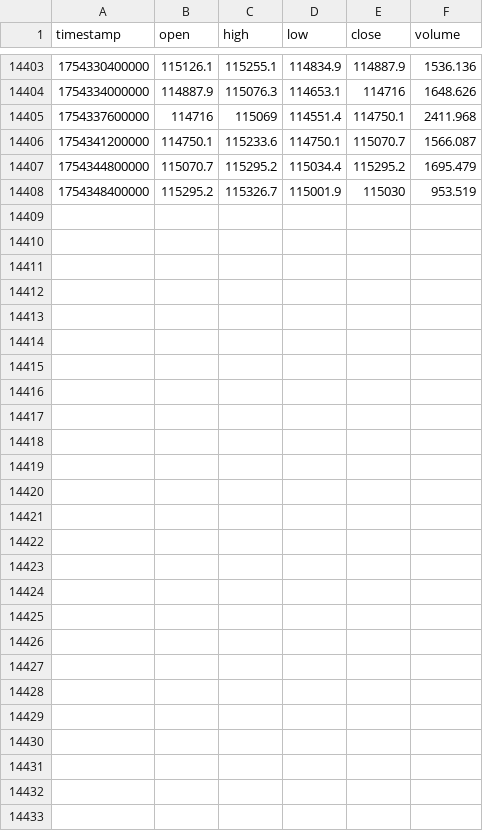
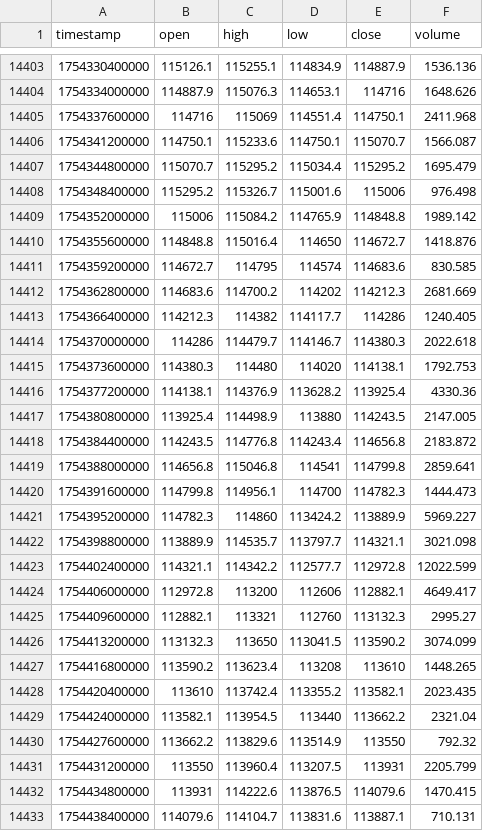
Before and after one commit to lotaxgizmo/bnbscalper, a CSV file: data/historical/BTCUSDT/1h.csv, drawn as a sheet; only a part is shown, gaps mark what is left out.

```diff
--- a/data/historical/BTCUSDT/1h.csv
+++ b/data/historical/BTCUSDT/1h.csv
@@ -14407,2 +14407,27 @@ timestamp,open,high,low,close,volume
 1754344800000,115070.7,115295.2,115034.4,115295.2,1695.479
-1754348400000,115295.2,115326.7,115001.9,115030,953.519
+1754348400000,115295.2,115326.7,115001.6,115006,976.498
+1754352000000,115006,115084.2,114765.9,114848.8,1989.142
+1754355600000,114848.8,115016.4,114650,114672.7,1418.876
+1754359200000,114672.7,114795,114574,114683.6,830.585
+1754362800000,114683.6,114700.2,114202,114212.3,2681.669
+1754366400000,114212.3,114382,114117.7,114286,1240.405
+1754370000000,114286,114479.7,114146.7,114380.3,2022.618
+1754373600000,114380.3,114480,114020,114138.1,1792.753
+1754377200000,114138.1,114376.9,113628.2,113925.4,4330.36
+1754380800000,113925.4,114498.9,113880,114243.5,2147.005
+1754384400000,114243.5,114776.8,114243.4,114656.8,2183.872
+1754388000000,114656.8,115046.8,114541,114799.8,2859.641
+1754391600000,114799.8,114956.1,114700,114782.3,1444.473
+1754395200000,114782.3,114860,113424.2,113889.9,5969.227
+1754398800000,113889.9,114535.7,113797.7,114321.1,3021.098
+1754402400000,114321.1,114342.2,112577.7,112972.8,12022.599
+1754406000000,112972.8,113200,112606,112882.1,4649.417
+1754409600000,112882.1,113321,112760,113132.3,2995.27
+1754413200000,113132.3,113650,113041.5,113590.2,3074.099
+1754416800000,113590.2,113623.4,113208,113610,1448.265
+1754420400000,113610,113742.4,113355.2,113582.1,2023.435
+1754424000000,113582.1,113954.5,113440,113662.2,2321.04
+1754427600000,113662.2,113829.6,113514.9,113550,792.32
+1754431200000,113550,113960.4,113207.5,113931,2205.799
+1754434800000,113931,114222.6,113876.5,114079.6,1470.415
+1754438400000,114079.6,114104.7,113831.6,113887.1,710.131
```
Also changed, not shown: data/historical/BTCUSDT/1d.csv, data/historical/BTCUSDT/30m.csv, 37 other files.
